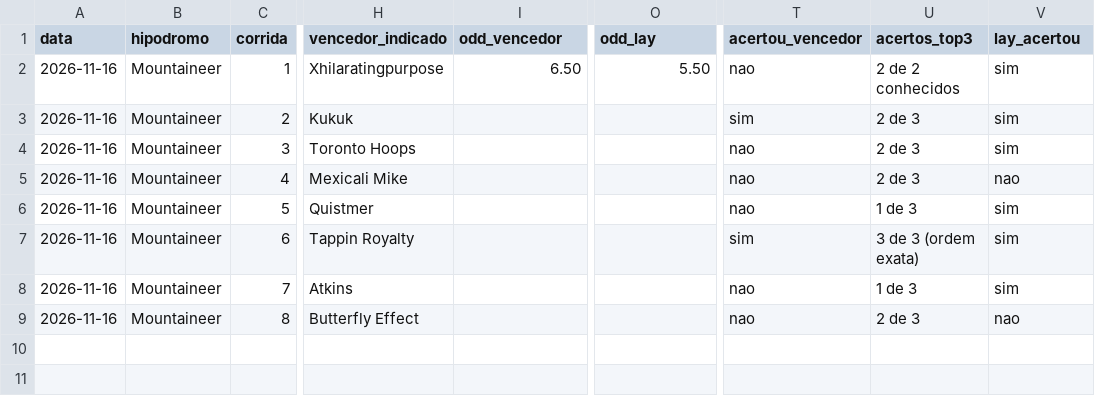
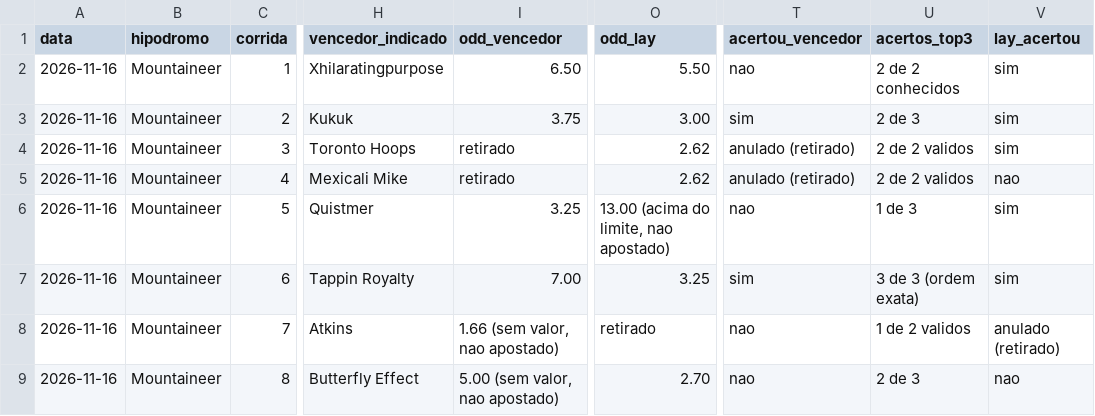
Before and after one commit to vidadeinvestidoresportivo/Analista-Cavalos-2, a CSV file: analista/planilha-acompanhamento.csv, drawn as a sheet; only a part is shown, gaps mark what is left out; the diff names each change by its address in the sheet, - before the commit and + after, or states it on an @@ line.

```diff
--- a/analista/planilha-acompanhamento.csv
+++ b/analista/planilha-acompanhamento.csv
-I3 (odd_vencedor): (empty)
+I3 (odd_vencedor): 3.75
-O3 (odd_lay): (empty)
+O3 (odd_lay): 3.00
-I4:I5 (odd_vencedor): (empty)
+I4:I5 (odd_vencedor): retirado
-O4:O5 (odd_lay): (empty)
+O4:O5 (odd_lay): 2.62
-T4:T5 (acertou_vencedor): nao
+T4:T5 (acertou_vencedor): anulado (retirado)
-U4:U5 (acertos_top3): 2 de 3
+U4:U5 (acertos_top3): 2 de 2 validos
-I6 (odd_vencedor): (empty)
+I6 (odd_vencedor): 3.25
-O6 (odd_lay): (empty)
+O6 (odd_lay): 13.00 (acima do limite, nao apostado)
-I7 (odd_vencedor): (empty)
+I7 (odd_vencedor): 7.00
-O7 (odd_lay): (empty)
+O7 (odd_lay): 3.25
-I8 (odd_vencedor): (empty)
+I8 (odd_vencedor): 1.66 (sem valor, nao apostado)
-O8 (odd_lay): (empty)
+O8 (odd_lay): retirado
-U8 (acertos_top3): 1 de 3
+U8 (acertos_top3): 1 de 2 validos
-V8 (lay_acertou): sim
+V8 (lay_acertou): anulado (retirado)
-I9 (odd_vencedor): (empty)
+I9 (odd_vencedor): 5.00 (sem valor, nao apostado)
-O9 (odd_lay): (empty)
+O9 (odd_lay): 2.70
```
Also changed, not shown: 1 other file.
